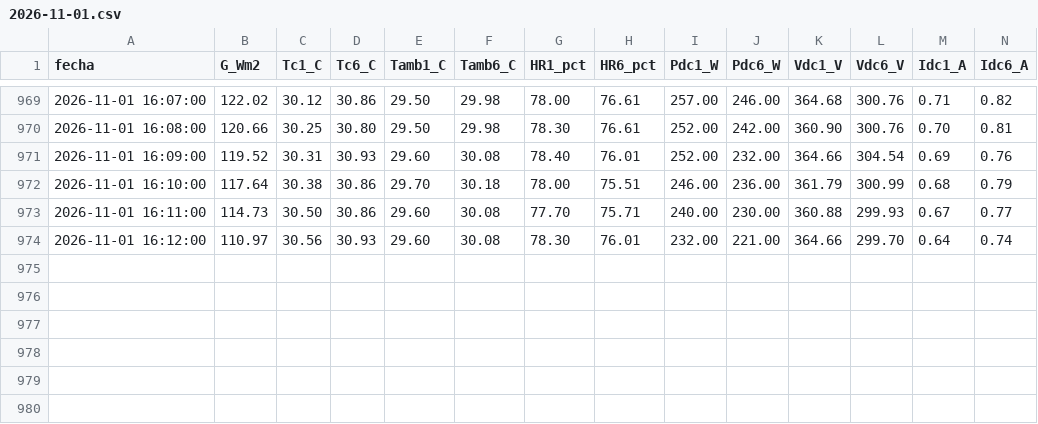
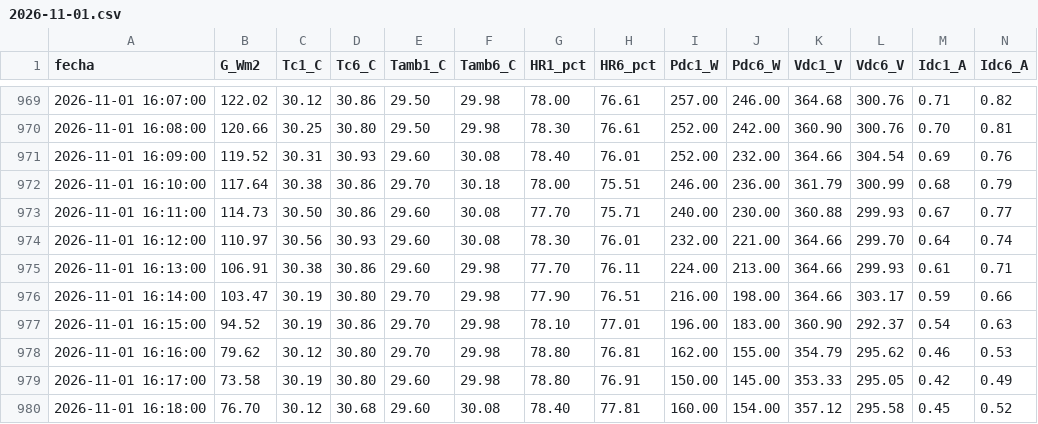
Before and after one commit to sthifen/pv-el5656-datos, a CSV file: datos/2026-11-01.csv, drawn as a sheet; only a part is shown, gaps mark what is left out.

Commit message:
datos 2026-11-01 16:19

```diff
--- a/datos/2026-11-01.csv
+++ b/datos/2026-11-01.csv
@@ -974 +974,7 @@ fecha,G_Wm2,Tc1_C,Tc6_C,Tamb1_C,Tamb6_C,HR1_pct,HR6_pct,Pdc1_W,Pdc6_W,Vdc1_V,Vdc
 2026-11-01 16:12:00,110.97,30.56,30.93,29.60,30.08,78.30,76.01,232.00,221.00,364.66,299.70,0.64,0.74
+2026-11-01 16:13:00,106.91,30.38,30.86,29.60,29.98,77.70,76.11,224.00,213.00,364.66,299.93,0.61,0.71
+2026-11-01 16:14:00,103.47,30.19,30.80,29.70,29.98,77.90,76.51,216.00,198.00,364.66,303.17,0.59,0.66
+2026-11-01 16:15:00,94.52,30.19,30.86,29.70,29.98,78.10,77.01,196.00,183.00,360.90,292.37,0.54,0.63
+2026-11-01 16:16:00,79.62,30.12,30.80,29.70,29.98,78.80,76.81,162.00,155.00,354.79,295.62,0.46,0.53
+2026-11-01 16:17:00,73.58,30.19,30.80,29.60,29.98,78.80,76.91,150.00,145.00,353.33,295.05,0.42,0.49
+2026-11-01 16:18:00,76.70,30.12,30.68,29.60,30.08,78.40,77.81,160.00,154.00,357.12,295.58,0.45,0.52
```
